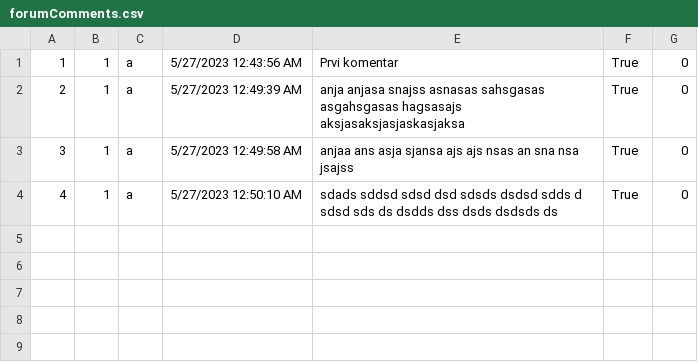
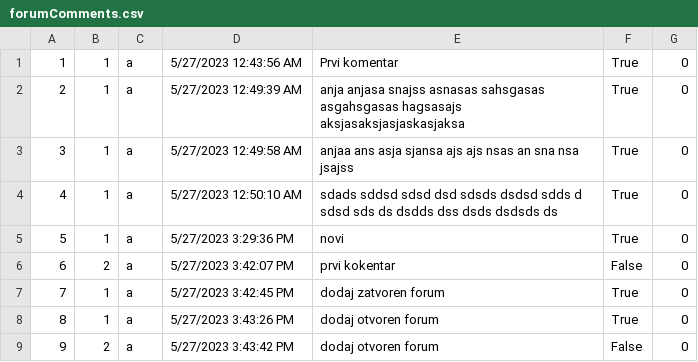
Before and after one commit to anjalovric/Tim1, a CSV file: InitialProject/Resources/Data/forumComments.csv, drawn as a sheet.

Commit message:
Feat: Check for opening already existing forum

```diff
--- a/InitialProject/Resources/Data/forumComments.csv
+++ b/InitialProject/Resources/Data/forumComments.csv
@@ -4 +4,6 @@
 4|1|a|5/27/2023 12:50:10 AM|sdads sddsd sdsd dsd sdsds dsdsd sdds d sdsd sds ds dsdds dss dsds dsdsds ds|True|0
+5|1|a|5/27/2023 3:29:36 PM|novi|True|0
+6|2|a|5/27/2023 3:42:07 PM|prvi kokentar|False|0
+7|1|a|5/27/2023 3:42:45 PM|dodaj zatvoren forum|True|0
+8|1|a|5/27/2023 3:43:26 PM|dodaj otvoren forum|True|0
+9|2|a|5/27/2023 3:43:42 PM|dodaj otvoren forum|False|0
```
Also changed, not shown: 3 other files.
